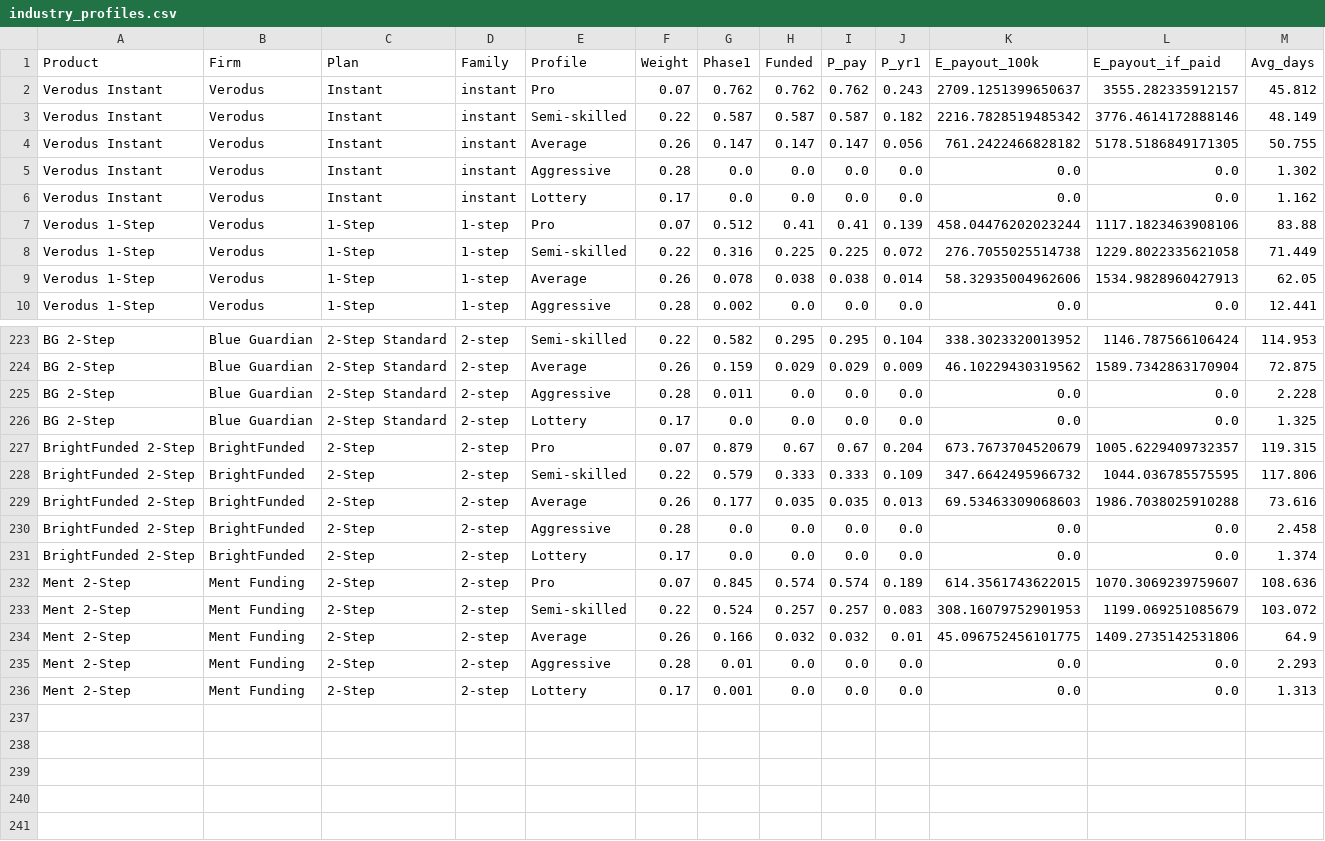
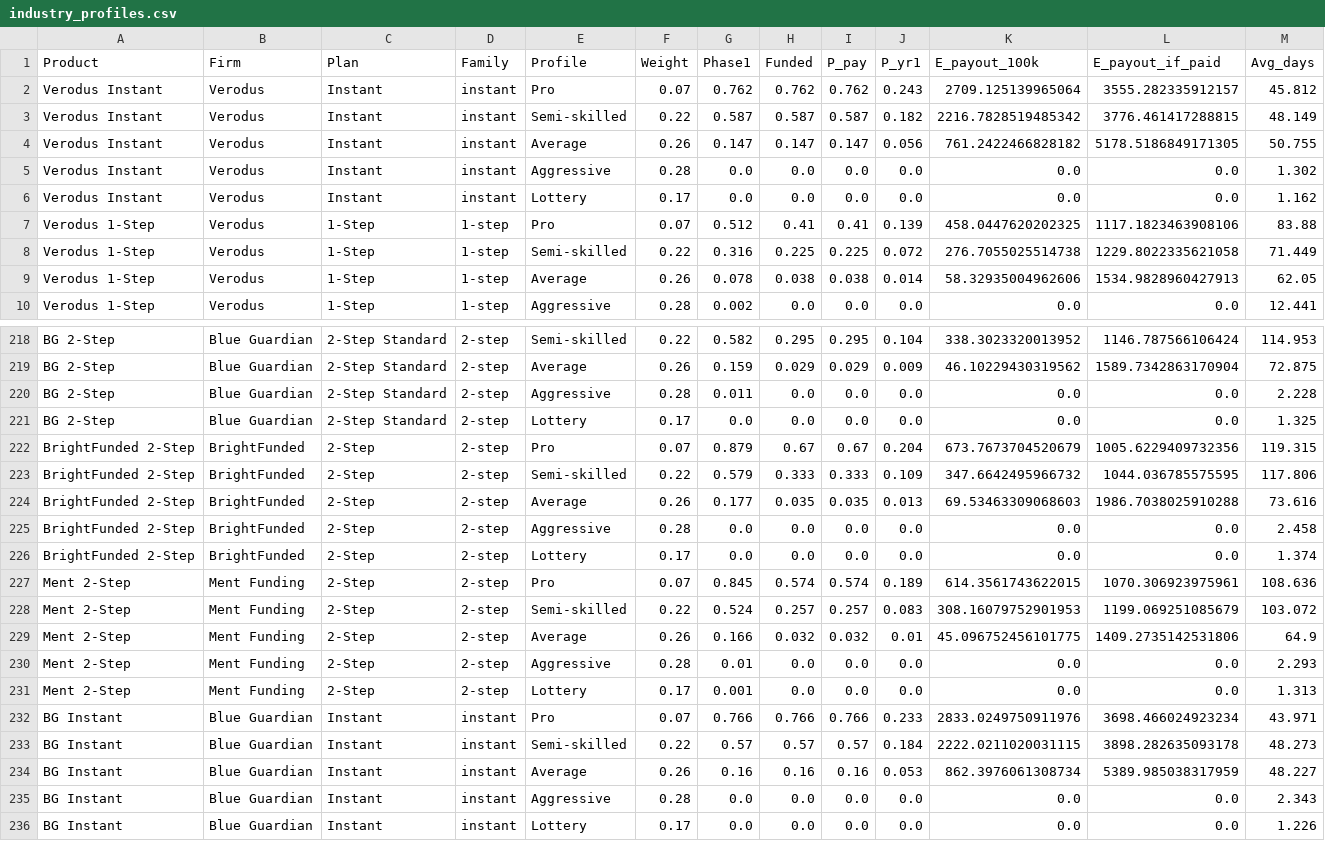
Before and after one commit to AShevalev/AShevalev.github.io, a CSV file: results/industry_profiles.csv, drawn as a sheet; only a part is shown, gaps mark what is left out; the diff covers the shown part only.

```diff
--- a/results/industry_profiles.csv
+++ b/results/industry_profiles.csv
@@ -1,4 +1,4 @@
 Product,Firm,Plan,Family,Profile,Weight,Phase1,Funded,P_pay,P_yr1,E_payout_100k,E_payout_if_paid,Avg_days
-Verodus Instant,Verodus,Instant,instant,Pro,0.07,0.762,0.762,0.762,0.243,2709.1251399650637,3555.282335912157,45.812
-Verodus Instant,Verodus,Instant,instant,Semi-skilled,0.22,0.587,0.587,0.587,0.182,2216.7828519485342,3776.4614172888146,48.149
+Verodus Instant,Verodus,Instant,instant,Pro,0.07,0.762,0.762,0.762,0.243,2709.125139965064,3555.282335912157,45.812
+Verodus Instant,Verodus,Instant,instant,Semi-skilled,0.22,0.587,0.587,0.587,0.182,2216.7828519485342,3776.461417288815,48.149
 Verodus Instant,Verodus,Instant,instant,Average,0.26,0.147,0.147,0.147,0.056,761.2422466828182,5178.5186849171305,50.755
@@ -6,3 +6,3 @@ Verodus Instant,Verodus,Instant,instant,Aggressive,0.28,0.0,0.0,0.0,0.0,0.0,0.0,
 Verodus Instant,Verodus,Instant,instant,Lottery,0.17,0.0,0.0,0.0,0.0,0.0,0.0,1.162
-Verodus 1-Step,Verodus,1-Step,1-step,Pro,0.07,0.512,0.41,0.41,0.139,458.04476202023244,1117.1823463908106,83.88
+Verodus 1-Step,Verodus,1-Step,1-step,Pro,0.07,0.512,0.41,0.41,0.139,458.0447620202325,1117.1823463908106,83.88
 Verodus 1-Step,Verodus,1-Step,1-step,Semi-skilled,0.22,0.316,0.225,0.225,0.072,276.7055025514738,1229.8022335621058,71.449
@@ -226,3 +221,3 @@ BG 2-Step,Blue Guardian,2-Step Standard,2-step,Aggressive,0.28,0.011,0.0,0.0,0.0
 BG 2-Step,Blue Guardian,2-Step Standard,2-step,Lottery,0.17,0.0,0.0,0.0,0.0,0.0,0.0,1.325
-BrightFunded 2-Step,BrightFunded,2-Step,2-step,Pro,0.07,0.879,0.67,0.67,0.204,673.7673704520679,1005.6229409732357,119.315
+BrightFunded 2-Step,BrightFunded,2-Step,2-step,Pro,0.07,0.879,0.67,0.67,0.204,673.7673704520679,1005.6229409732356,119.315
 BrightFunded 2-Step,BrightFunded,2-Step,2-step,Semi-skilled,0.22,0.579,0.333,0.333,0.109,347.6642495966732,1044.036785575595,117.806
@@ -231,3 +226,3 @@ BrightFunded 2-Step,BrightFunded,2-Step,2-step,Aggressive,0.28,0.0,0.0,0.0,0.0,0
 BrightFunded 2-Step,BrightFunded,2-Step,2-step,Lottery,0.17,0.0,0.0,0.0,0.0,0.0,0.0,1.374
-Ment 2-Step,Ment Funding,2-Step,2-step,Pro,0.07,0.845,0.574,0.574,0.189,614.3561743622015,1070.3069239759607,108.636
+Ment 2-Step,Ment Funding,2-Step,2-step,Pro,0.07,0.845,0.574,0.574,0.189,614.3561743622015,1070.306923975961,108.636
 Ment 2-Step,Ment Funding,2-Step,2-step,Semi-skilled,0.22,0.524,0.257,0.257,0.083,308.16079752901953,1199.069251085679,103.072
@@ -236 +231,6 @@ Ment 2-Step,Ment Funding,2-Step,2-step,Aggressive,0.28,0.01,0.0,0.0,0.0,0.0,0.0,
 Ment 2-Step,Ment Funding,2-Step,2-step,Lottery,0.17,0.001,0.0,0.0,0.0,0.0,0.0,1.313
+BG Instant,Blue Guardian,Instant,instant,Pro,0.07,0.766,0.766,0.766,0.233,2833.0249750911976,3698.466024923234,43.971
+BG Instant,Blue Guardian,Instant,instant,Semi-skilled,0.22,0.57,0.57,0.57,0.184,2222.0211020031115,3898.282635093178,48.273
+BG Instant,Blue Guardian,Instant,instant,Average,0.26,0.16,0.16,0.16,0.053,862.3976061308734,5389.985038317959,48.227
+BG Instant,Blue Guardian,Instant,instant,Aggressive,0.28,0.0,0.0,0.0,0.0,0.0,0.0,2.343
+BG Instant,Blue Guardian,Instant,instant,Lottery,0.17,0.0,0.0,0.0,0.0,0.0,0.0,1.226
```
Also changed, not shown: 5 removed rows and 35 edited cells elsewhere in this file, results/industry_blended.csv, results/industry_failures.csv, 9 other files.
